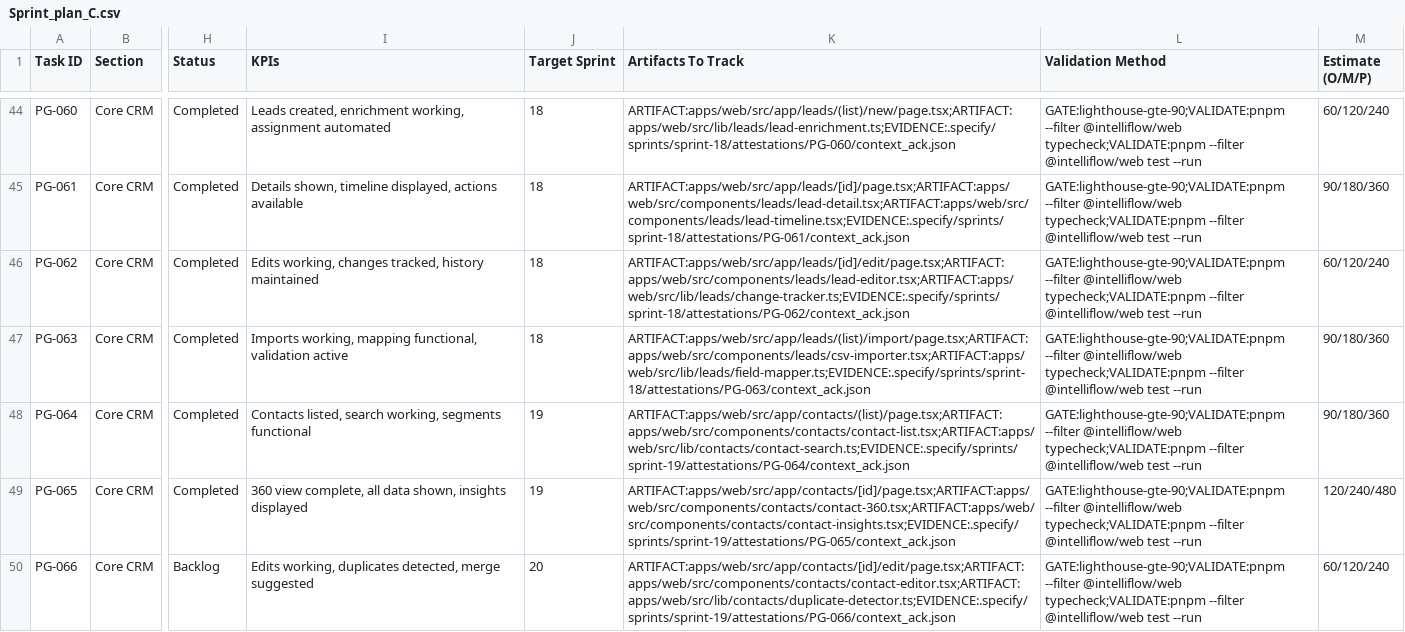
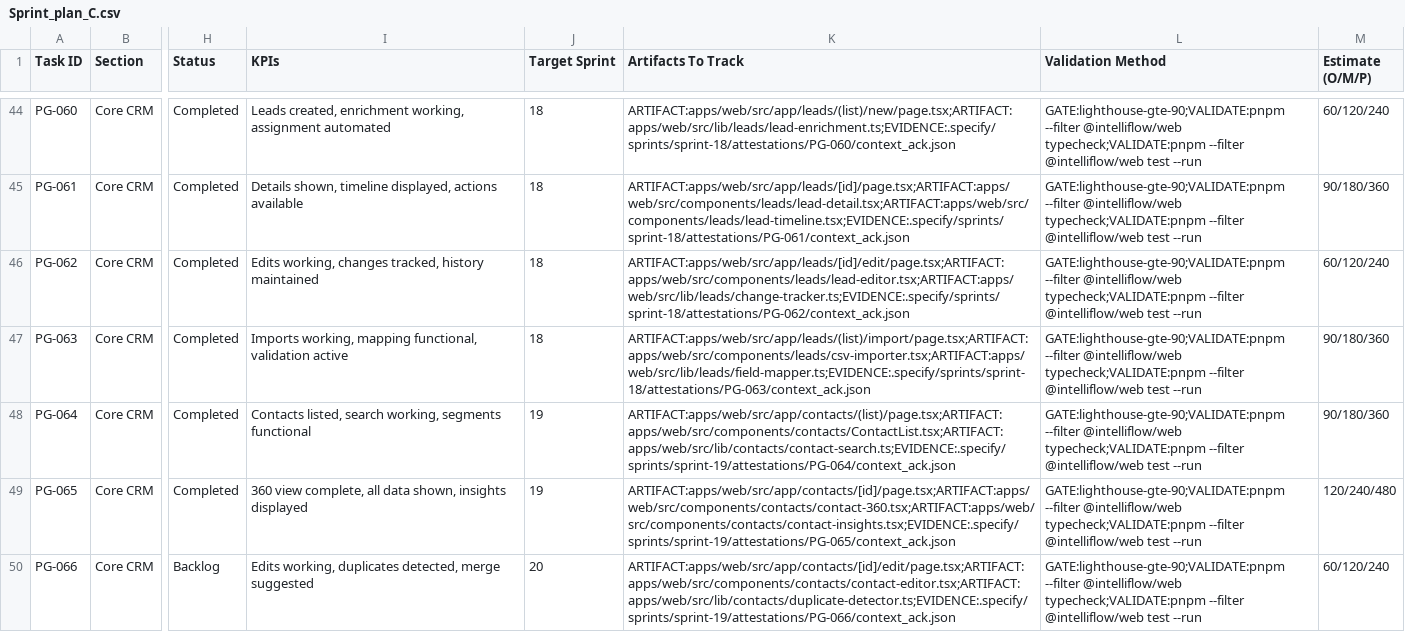
Before and after one commit to talyssonoliver/IntelliFlow-CRM, a CSV file: apps/project-tracker/docs/metrics/_global/Sprint_plan_C.csv, drawn as a sheet; only a part is shown, gaps mark what is left out; the diff names each change by its address in the sheet, - before the commit and + after, or states it on an @@ line.

```diff
--- a/apps/project-tracker/docs/metrics/_global/Sprint_plan_C.csv
+++ b/apps/project-tracker/docs/metrics/_global/Sprint_plan_C.csv
-K48 (Artifacts To Track): ARTIFACT:apps/web/src/app/contacts/(list)/page.tsx;ARTIFACT:apps/web/src/components/contacts/contact-list.tsx;ARTIFACT:apps/web/src/lib/contacts/contact-search.ts;EVIDENCE:.specify/sprints/sprint-19/attestations/PG-064/context_ack.json
+K48 (Artifacts To Track): ARTIFACT:apps/web/src/app/contacts/(list)/page.tsx;ARTIFACT:apps/web/src/components/contacts/ContactList.tsx;ARTIFACT:apps/web/src/lib/contacts/contact-search.ts;EVIDENCE:.specify/sprints/sprint-19/attestations/PG-064/context_ack.json
```
Also changed, not shown: apps/project-tracker/docs/metrics/_global/Sprint_plan.csv, apps/project-tracker/docs/metrics/_global/Sprint_plan_I.csv, 10 other files.
